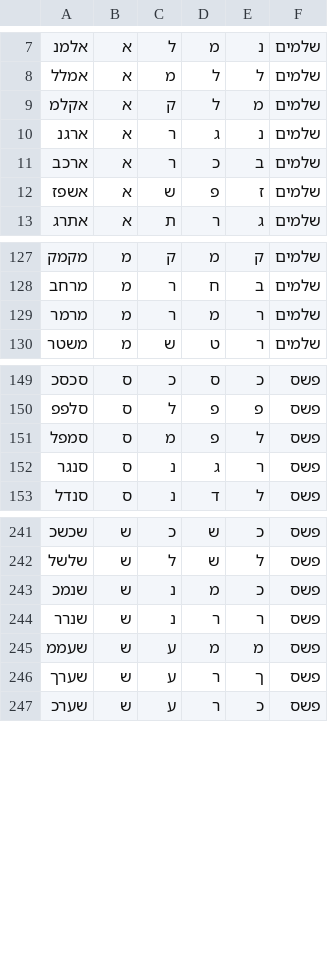
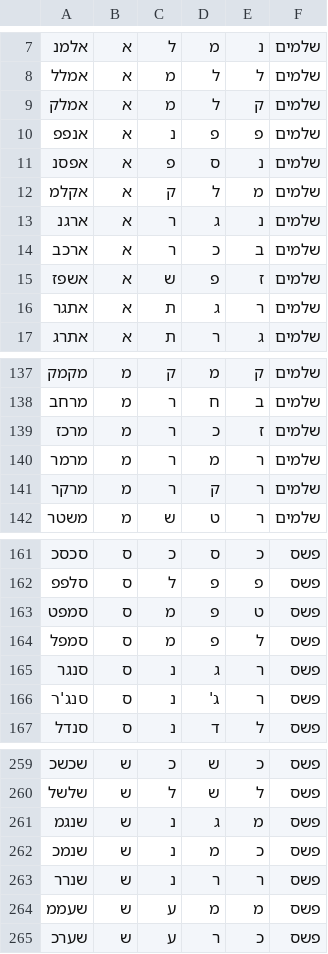
Before and after one commit to elazarg/root_verb_tables, a TSV file: roots_4_tagged.tsv, drawn as a sheet; only a part is shown, gaps mark what is left out; removed rows and columns are numbered as before the commit, all else as after; the diff covers the shown part only; the diff names each change by its address in the sheet, - before the commit and + after, or states it on an @@ line.

Commit message:
more roots

```diff
--- a/roots_4_tagged.tsv
+++ b/roots_4_tagged.tsv
+row 9: אמלק | א | מ | ל | ק | שלמים
+row 10: אנפפ | א | נ | פ | פ | שלמים
+row 11: אפסנ | א | פ | ס | נ | שלמים
+row 16: אתגר | א | ת | ג | ר | שלמים
+row 139: מרכז | מ | ר | כ | ז | שלמים
+row 141: מרקר | מ | ר | ק | ר | שלמים
+row 163: סמפט | ס | מ | פ | ט | פשס
+row 166: סנג'ר | ס | נ | ג' | ר | פשס
+row 261: שנגמ | ש | נ | ג | מ | פשס
-row 246: שערך | ש | ע | ר | ך | פשס
```
Also changed, not shown: 12 added rows elsewhere in this file, roots_3_tagged.tsv, 4 other files.
